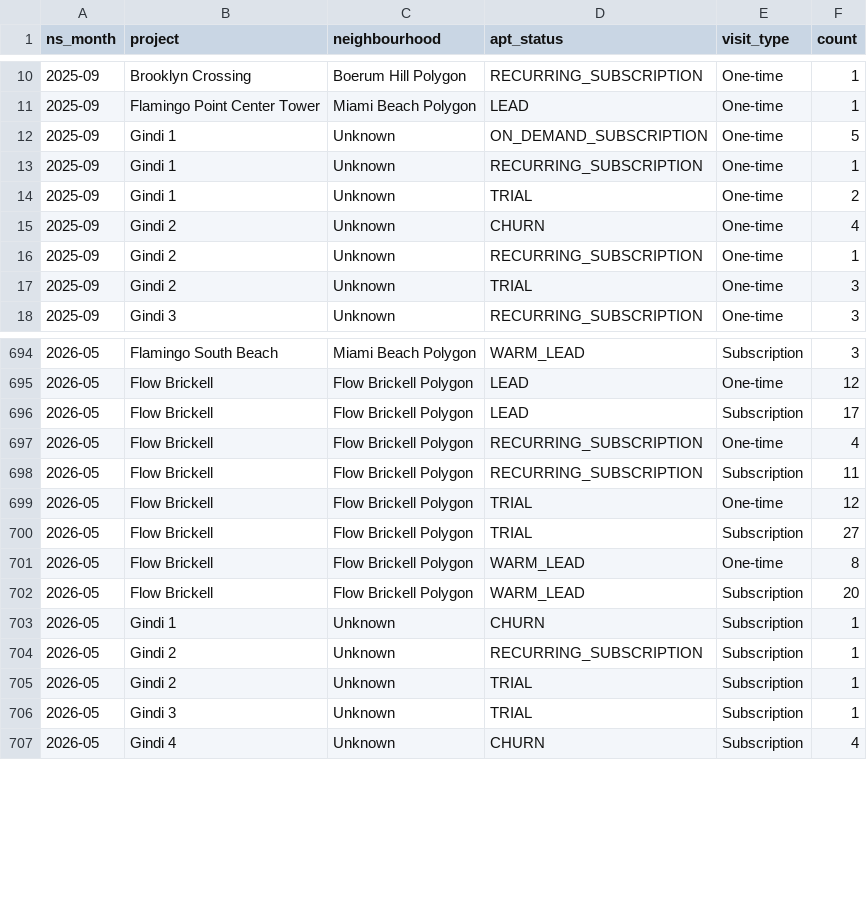
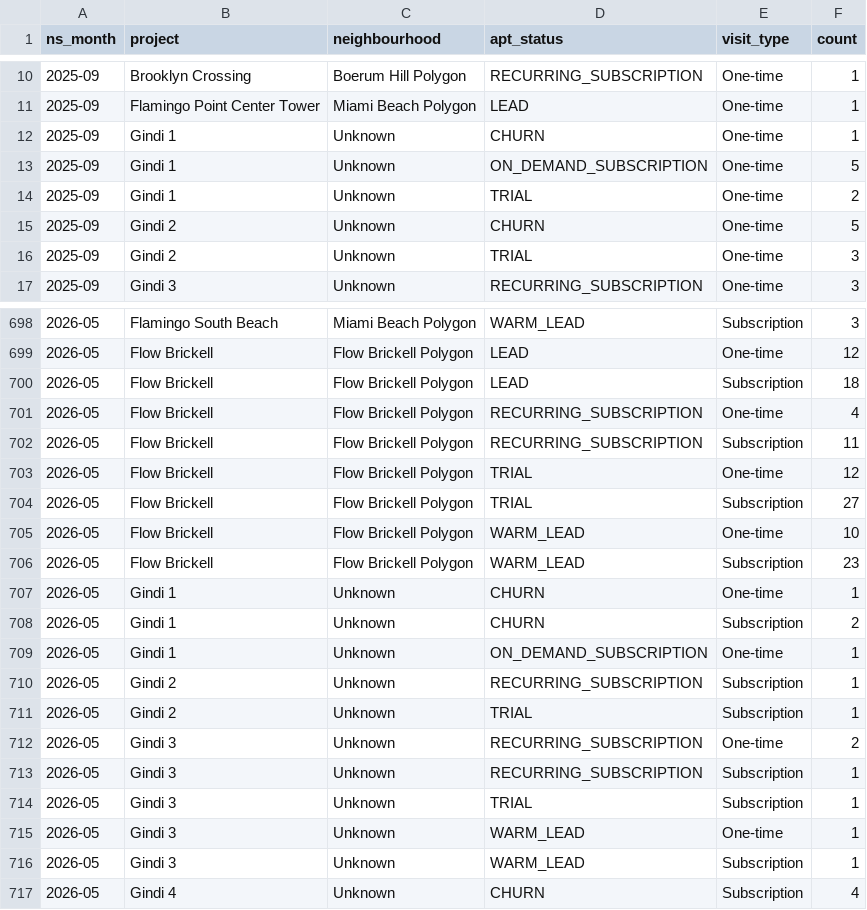
Before and after one commit to AryanGupta-Faireez/Good_Morning_Dashboard, a CSV file: static/data/noslots_monthly_raw.csv, drawn as a sheet; only a part is shown, gaps mark what is left out; the diff covers the shown part only.

```diff
--- a/static/data/noslots_monthly_raw.csv
+++ b/static/data/noslots_monthly_raw.csv
@@ -11,7 +11,6 @@ ns_month,project,neighbourhood,apt_status,visit_type,count
 2025-09,Flamingo Point Center Tower,Miami Beach Polygon,LEAD,One-time,1
+2025-09,Gindi 1,Unknown,CHURN,One-time,1
 2025-09,Gindi 1,Unknown,ON_DEMAND_SUBSCRIPTION,One-time,5
-2025-09,Gindi 1,Unknown,RECURRING_SUBSCRIPTION,One-time,1
 2025-09,Gindi 1,Unknown,TRIAL,One-time,2
-2025-09,Gindi 2,Unknown,CHURN,One-time,4
-2025-09,Gindi 2,Unknown,RECURRING_SUBSCRIPTION,One-time,1
+2025-09,Gindi 2,Unknown,CHURN,One-time,5
 2025-09,Gindi 2,Unknown,TRIAL,One-time,3
@@ -695,3 +699,3 @@ ns_month,project,neighbourhood,apt_status,visit_type,count
 2026-05,Flow Brickell,Flow Brickell Polygon,LEAD,One-time,12
-2026-05,Flow Brickell,Flow Brickell Polygon,LEAD,Subscription,17
+2026-05,Flow Brickell,Flow Brickell Polygon,LEAD,Subscription,18
 2026-05,Flow Brickell,Flow Brickell Polygon,RECURRING_SUBSCRIPTION,One-time,4
@@ -700,8 +704,14 @@ ns_month,project,neighbourhood,apt_status,visit_type,count
 2026-05,Flow Brickell,Flow Brickell Polygon,TRIAL,Subscription,27
-2026-05,Flow Brickell,Flow Brickell Polygon,WARM_LEAD,One-time,8
-2026-05,Flow Brickell,Flow Brickell Polygon,WARM_LEAD,Subscription,20
-2026-05,Gindi 1,Unknown,CHURN,Subscription,1
+2026-05,Flow Brickell,Flow Brickell Polygon,WARM_LEAD,One-time,10
+2026-05,Flow Brickell,Flow Brickell Polygon,WARM_LEAD,Subscription,23
+2026-05,Gindi 1,Unknown,CHURN,One-time,1
+2026-05,Gindi 1,Unknown,CHURN,Subscription,2
+2026-05,Gindi 1,Unknown,ON_DEMAND_SUBSCRIPTION,One-time,1
 2026-05,Gindi 2,Unknown,RECURRING_SUBSCRIPTION,Subscription,1
 2026-05,Gindi 2,Unknown,TRIAL,Subscription,1
+2026-05,Gindi 3,Unknown,RECURRING_SUBSCRIPTION,One-time,2
+2026-05,Gindi 3,Unknown,RECURRING_SUBSCRIPTION,Subscription,1
 2026-05,Gindi 3,Unknown,TRIAL,Subscription,1
+2026-05,Gindi 3,Unknown,WARM_LEAD,One-time,1
+2026-05,Gindi 3,Unknown,WARM_LEAD,Subscription,1
 2026-05,Gindi 4,Unknown,CHURN,Subscription,4
```
Also changed, not shown: 15 added rows, 3 removed rows and 32 edited cells elsewhere in this file, static/data/funnel_apts.csv, static/data/ph_load_time_daily.csv, 37 other files.
